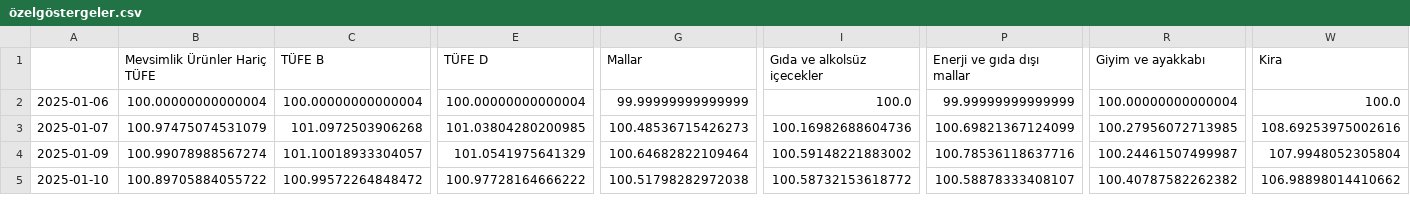
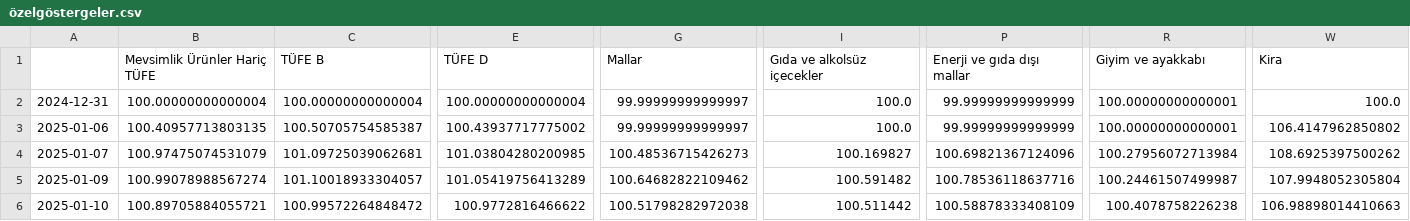
Before and after one commit to kaboya19/web-tufe-streamlit, a CSV file: özelgöstergeler.csv, drawn as a sheet; only a part is shown, gaps mark what is left out; addresses are those after the commit; rows hold the shown columns only; the diff covers the shown part only; the diff names each change by its address in the sheet, - before the commit and + after, or states it on an @@ line.

```diff
--- a/özelgöstergeler.csv
+++ b/özelgöstergeler.csv
+row 2: 2024-12-31 | 100.00000000000004 | 100.00000000000004 | 100.00000000000004 | 99.99999999999997 | 100.0 | 99.99999999999999 | 100.00000000000001 | 100.0
-B3 (Mevsimlik Ürünler Hariç TÜFE): 100.00000000000004
+B3 (Mevsimlik Ürünler Hariç TÜFE): 100.40957713803135
-C3 (TÜFE B): 100.00000000000004
+C3 (TÜFE B): 100.50705754585387
-E3 (TÜFE D): 100.00000000000004
+E3 (TÜFE D): 100.43937717775002
-G3 (Mallar): 99.99999999999999
+G3 (Mallar): 99.99999999999997
-R3 (Giyim ve ayakkabı): 100.00000000000004
+R3 (Giyim ve ayakkabı): 100.00000000000001
-W3 (Kira): 100.0
+W3 (Kira): 106.4147962850802
-C4 (TÜFE B): 101.0972503906268
+C4 (TÜFE B): 101.09725039062681
-I4 (Gıda ve alkolsüz içecekler): 100.16982688604736
+I4 (Gıda ve alkolsüz içecekler): 100.169827
-P4 (Enerji ve gıda dışı mallar): 100.69821367124099
+P4 (Enerji ve gıda dışı mallar): 100.69821367124096
-R4 (Giyim ve ayakkabı): 100.27956072713985
+R4 (Giyim ve ayakkabı): 100.27956072713984
-W4 (Kira): 108.69253975002616
+W4 (Kira): 108.6925397500262
-E5 (TÜFE D): 101.0541975641329
+E5 (TÜFE D): 101.05419756413289
-G5 (Mallar): 100.64682822109464
+G5 (Mallar): 100.64682822109462
-I5 (Gıda ve alkolsüz içecekler): 100.59148221883002
+I5 (Gıda ve alkolsüz içecekler): 100.591482
-B6 (Mevsimlik Ürünler Hariç TÜFE): 100.89705884055722
+B6 (Mevsimlik Ürünler Hariç TÜFE): 100.89705884055721
-E6 (TÜFE D): 100.97728164666222
+E6 (TÜFE D): 100.9772816466622
-I6 (Gıda ve alkolsüz içecekler): 100.58732153618772
+I6 (Gıda ve alkolsüz içecekler): 100.511442
-P6 (Enerji ve gıda dışı mallar): 100.58878333408107
+P6 (Enerji ve gıda dışı mallar): 100.58878333408109
-R6 (Giyim ve ayakkabı): 100.40787582262382
+R6 (Giyim ve ayakkabı): 100.4078758226238
-W6 (Kira): 106.98898014410662
+W6 (Kira): 106.98898014410663
```
Also changed, not shown: 28 edited cells elsewhere in this file, anagruplar.csv, ağırlıklartüfe.csv, 5 other files.
